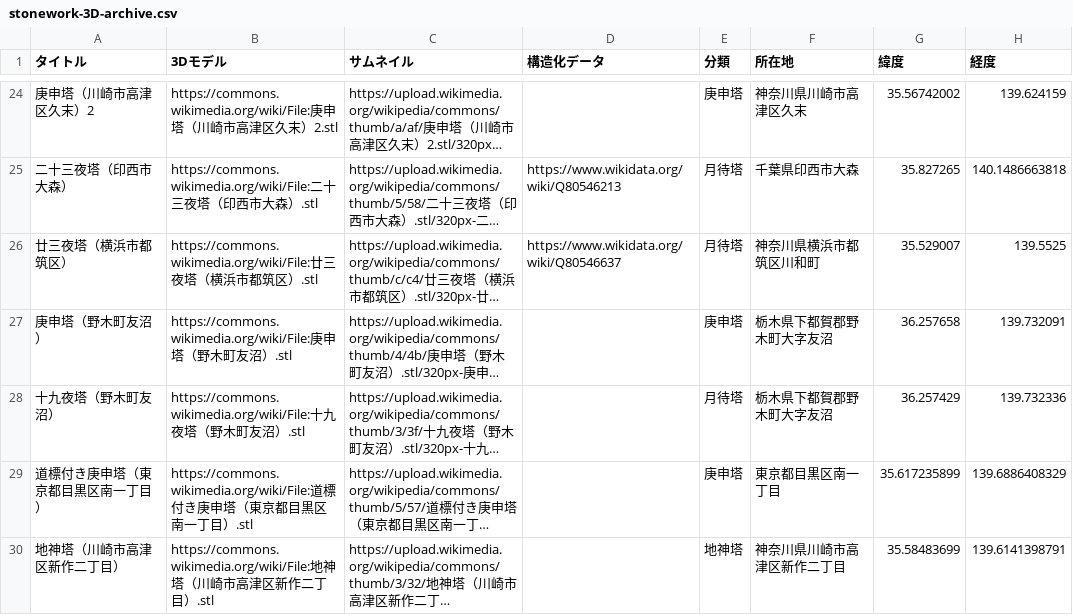
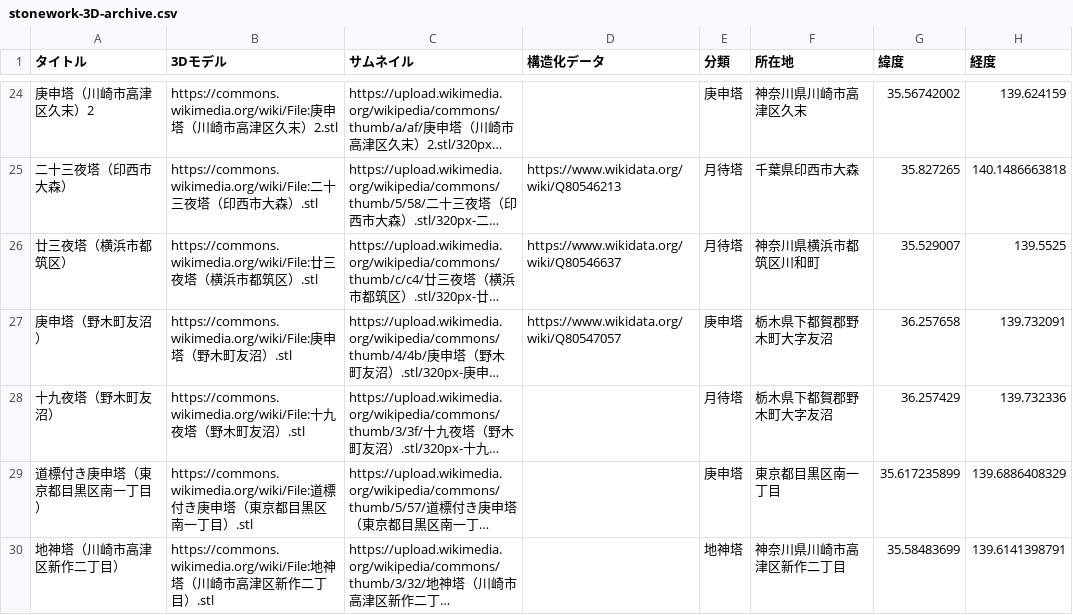
Before and after one commit to ShinodaKosuke/stonework-3D-archive, a CSV file: stonework-3D-archive.csv, drawn as a sheet; only a part is shown, gaps mark what is left out; long unchanged cells end in …; the diff names each change by its address in the sheet, - before the commit and + after, or states it on an @@ line.

Commit message:
Update stonework-3D-archive.csv

```diff
--- a/stonework-3D-archive.csv
+++ b/stonework-3D-archive.csv
-D27 (構造化データ): (empty)
+D27 (構造化データ): https://www.wikidata.org/wiki/Q80547057
```
